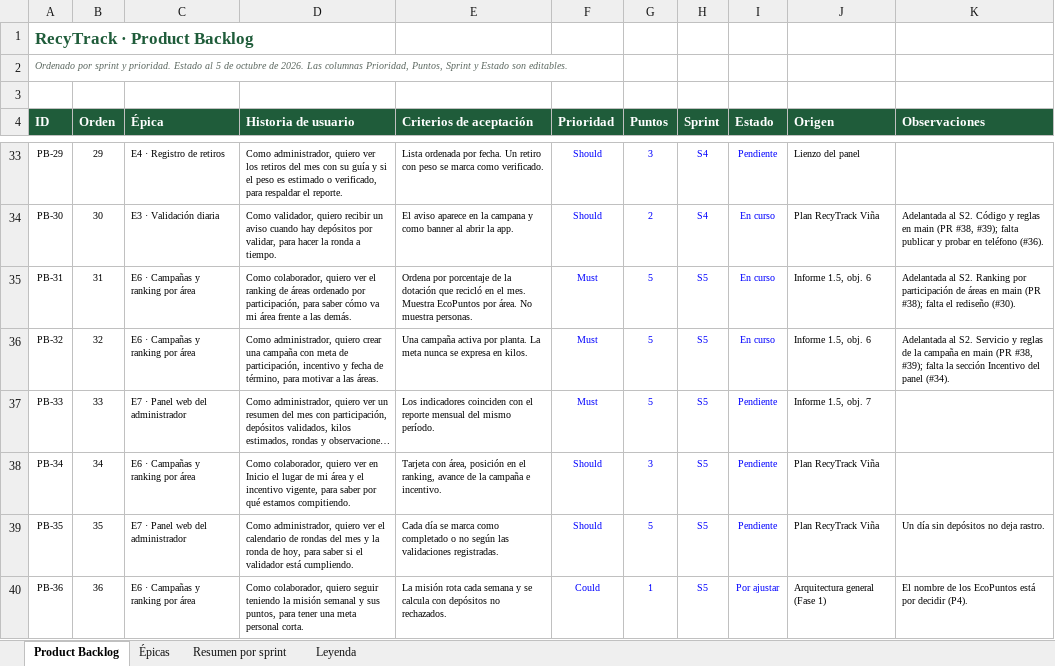
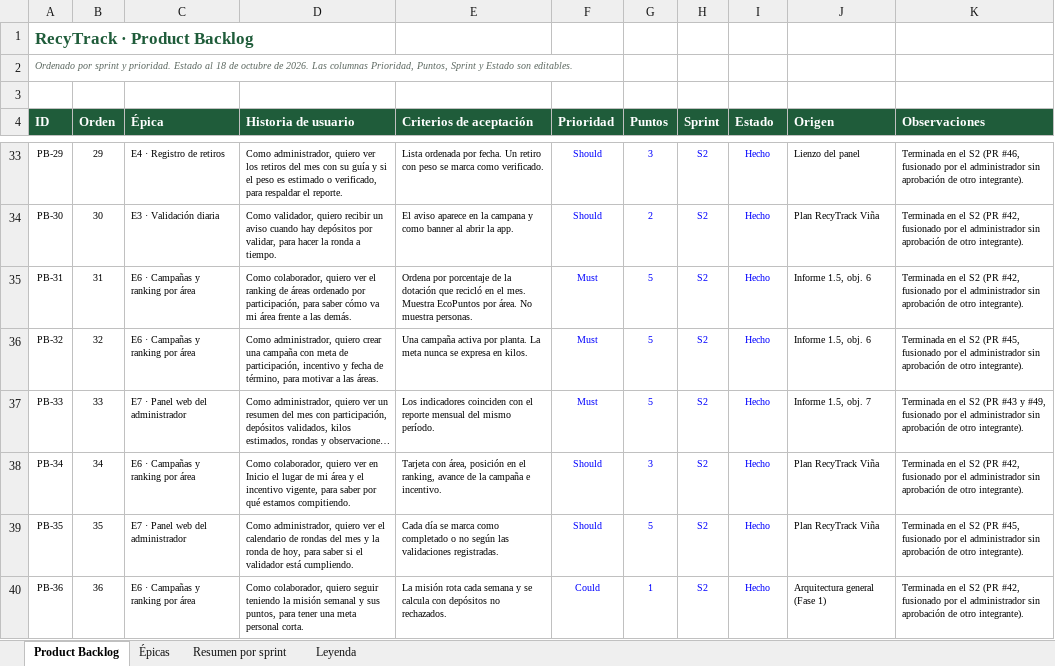
Before and after one commit to AlvaroAjg/Capstone-Ecotrack, an Excel workbook: Fase 2/Evidencias Proyecto/Evidencias de documentación/RecyTrack_Product_Backlog.xlsx, sheet Product Backlog, drawn as a sheet; only a part is shown, gaps mark what is left out; long unchanged cells end in …; values as stored, in another font and other column widths than the file's, no borders; charts and pictures and conditional formats not drawn; the diff covers the shown part only; the diff names each change by its address in the sheet, - before the commit and + after, or states it on an @@ line.

Commit message:
Actualizar el Product Backlog al cierre del S2

```diff
--- a/Fase 2/Evidencias Proyecto/Evidencias de documentación/RecyTrack_Product_Backlog.xlsx (sheet Product Backlog)
+++ b/Fase 2/Evidencias Proyecto/Evidencias de documentación/RecyTrack_Product_Backlog.xlsx (sheet Product Backlog)
-A2 (ID): …Estado al 5 de octubre…
+A2 (ID): …Estado al 18 de octubre…
-H33:H34 (Sprint): S4
+H33:H34 (Sprint): S2
-I33 (Estado): Pendiente
+I33 (Estado): Hecho
-K33 (Observaciones): (empty)
+K33 (Observaciones): Terminada en el S2 (PR #46, fusionado por el administrador sin aprobación de otro integrante).
-I34:I36 (Estado): En curso
+I34:I36 (Estado): Hecho
-K34 (Observaciones): Adelantada al S2. Código y reglas en main (PR #38, #39); falta publicar y probar en teléfono (#36).
+K34 (Observaciones): Terminada en el S2 (PR #42, fusionado por el administrador sin aprobación de otro integrante).
-H35:H40 (Sprint): S5
+H35:H40 (Sprint): S2
-K35 (Observaciones): Adelantada al S2. Ranking por participación de áreas en main (PR #38); falta el rediseño (#30).
+K35 (Observaciones): Terminada en el S2 (PR #42, fusionado por el administrador sin aprobación de otro integrante).
-K36 (Observaciones): Adelantada al S2. Servicio y reglas de la campaña en main (PR #38, #39); falta la sección Incentivo del panel (#34).
+K36 (Observaciones): Terminada en el S2 (PR #45, fusionado por el administrador sin aprobación de otro integrante).
-I37:I39 (Estado): Pendiente
+I37:I39 (Estado): Hecho
-K37 (Observaciones): (empty)
+K37 (Observaciones): Terminada en el S2 (PR #43 y #49, fusionado por el administrador sin aprobación de otro integrante).
-K38 (Observaciones): (empty)
+K38 (Observaciones): Terminada en el S2 (PR #42, fusionado por el administrador sin aprobación de otro integrante).
-K39 (Observaciones): Un día sin depósitos no deja rastro.
+K39 (Observaciones): Terminada en el S2 (PR #45, fusionado por el administrador sin aprobación de otro integrante).
-I40 (Estado): Por ajustar
+I40 (Estado): Hecho
-K40 (Observaciones): El nombre de los EcoPuntos está por decidir (P4).
+K40 (Observaciones): Terminada en el S2 (PR #42, fusionado por el administrador sin aprobación de otro integrante).
```
Also changed, not shown: 71 edited cells elsewhere in this sheet.
